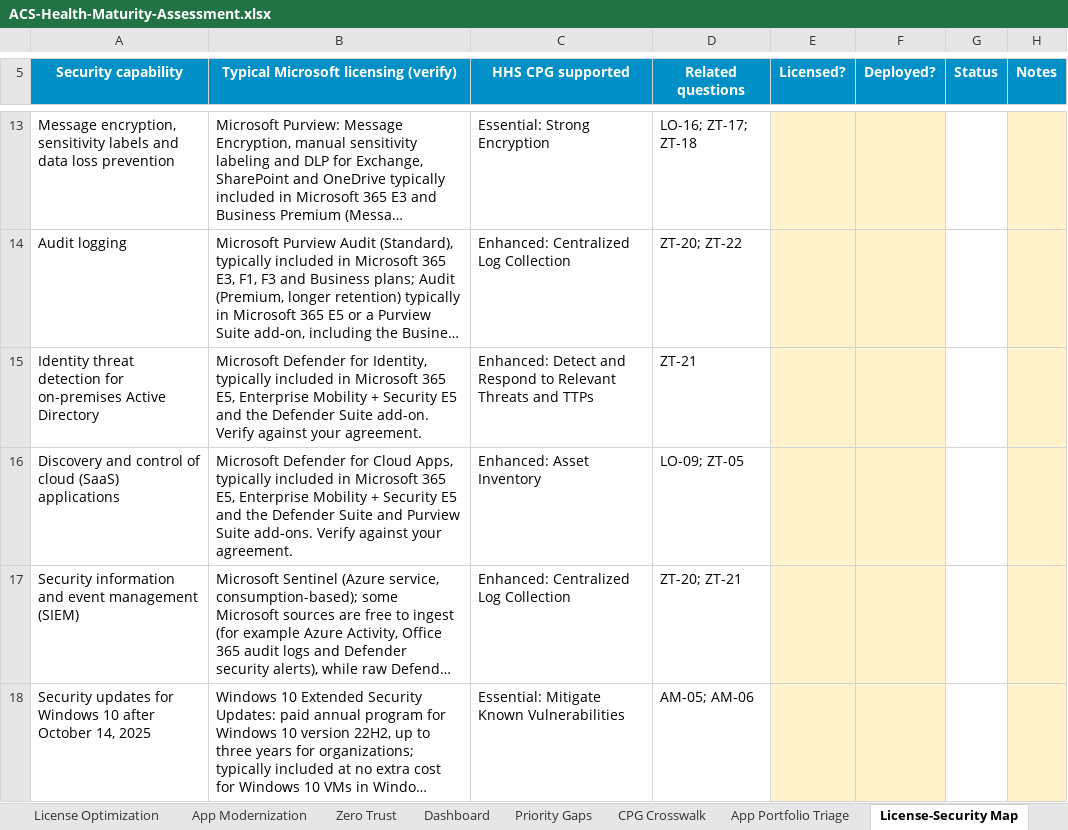
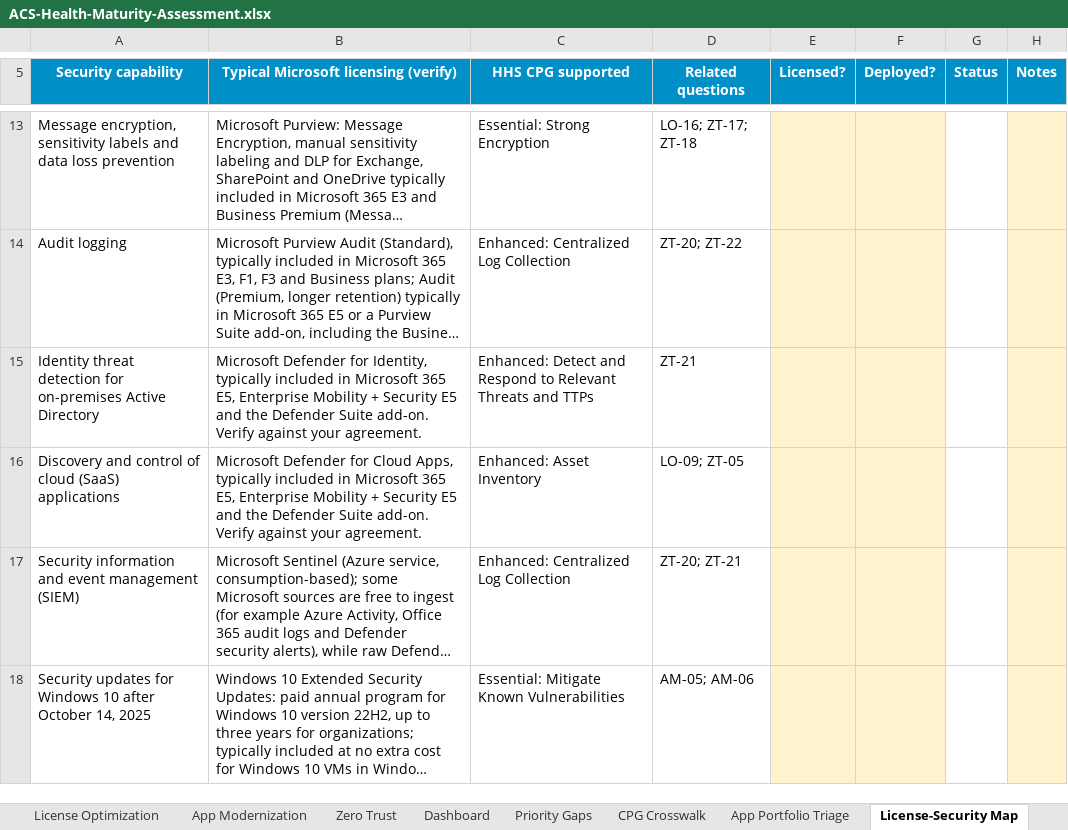
Before and after one commit to ericgandrade/acs-health-maturity-kit, an Excel workbook: toolkit/ACS-Health-Maturity-Assessment.xlsx, sheet License-Security Map, drawn as a sheet; only a part is shown, gaps mark what is left out; long unchanged cells end in …; values as stored, in another font and other column widths than the file's, no borders; conditional formats not drawn; the diff names each change by its address in the sheet, - before the commit and + after, or states it on an @@ line.

```diff
--- a/toolkit/ACS-Health-Maturity-Assessment.xlsx (sheet License-Security Map)
+++ b/toolkit/ACS-Health-Maturity-Assessment.xlsx (sheet License-Security Map)
-B16: …Defender Suite and Purview Suite add-ons. Verify against…
+B16: …Defender Suite add-on. Verify against…
```
Also changed, not shown: sheet Question Guide, sheet Zero Trust, sheet License Optimization, sheet App Modernization, 11 other files.
